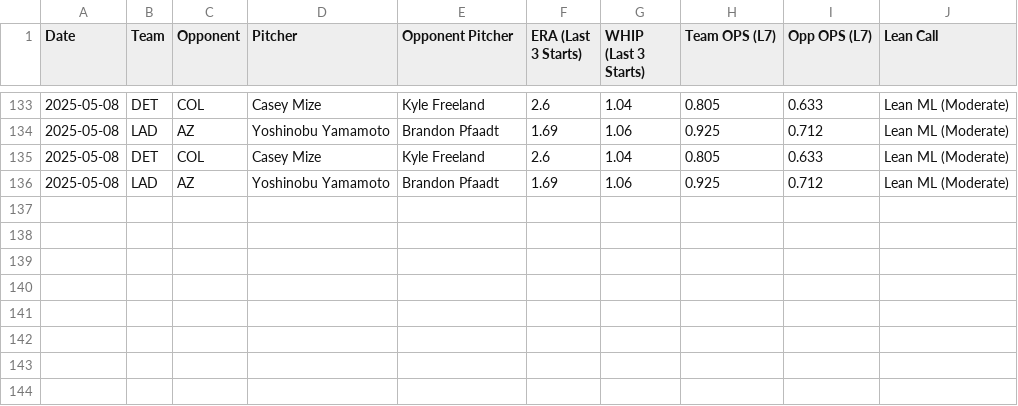
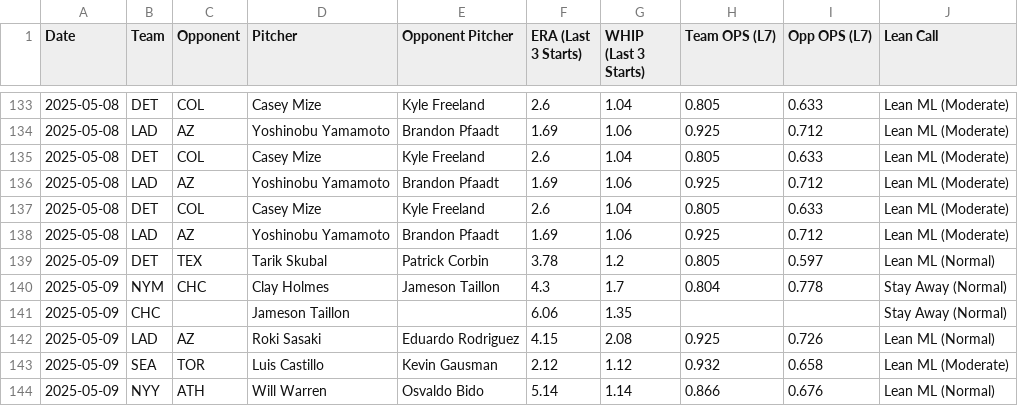
Before and after one commit to thebaiway/mlb, a CSV file: data/bet_history.csv, drawn as a sheet; only a part is shown, gaps mark what is left out; the diff names each change by its address in the sheet, - before the commit and + after, or states it on an @@ line.

```diff
--- a/data/bet_history.csv
+++ b/data/bet_history.csv
+row 137: 2025-05-08 | DET | COL | Casey Mize | Kyle Freeland | 2.6 | 1.04 | 0.805 | 0.633 | Lean ML (Moderate)
+row 138: 2025-05-08 | LAD | AZ | Yoshinobu Yamamoto | Brandon Pfaadt | 1.69 | 1.06 | 0.925 | 0.712 | Lean ML (Moderate)
+row 139: 2025-05-09 | DET | TEX | Tarik Skubal | Patrick Corbin | 3.78 | 1.2 | 0.805 | 0.597 | Lean ML (Normal)
+row 140: 2025-05-09 | NYM | CHC | Clay Holmes | Jameson Taillon | 4.3 | 1.7 | 0.804 | 0.778 | Stay Away (Normal)
+row 141: 2025-05-09 | CHC |  | Jameson Taillon |  | 6.06 | 1.35 |  |  | Stay Away (Normal)
+row 142: 2025-05-09 | LAD | AZ | Roki Sasaki | Eduardo Rodriguez | 4.15 | 2.08 | 0.925 | 0.726 | Lean ML (Normal)
+row 143: 2025-05-09 | SEA | TOR | Luis Castillo | Kevin Gausman | 2.12 | 1.12 | 0.932 | 0.658 | Lean ML (Moderate)
+row 144: 2025-05-09 | NYY | ATH | Will Warren | Osvaldo Bido | 5.14 | 1.14 | 0.866 | 0.676 | Lean ML (Normal)
```
Also changed, not shown: 2 other files.
